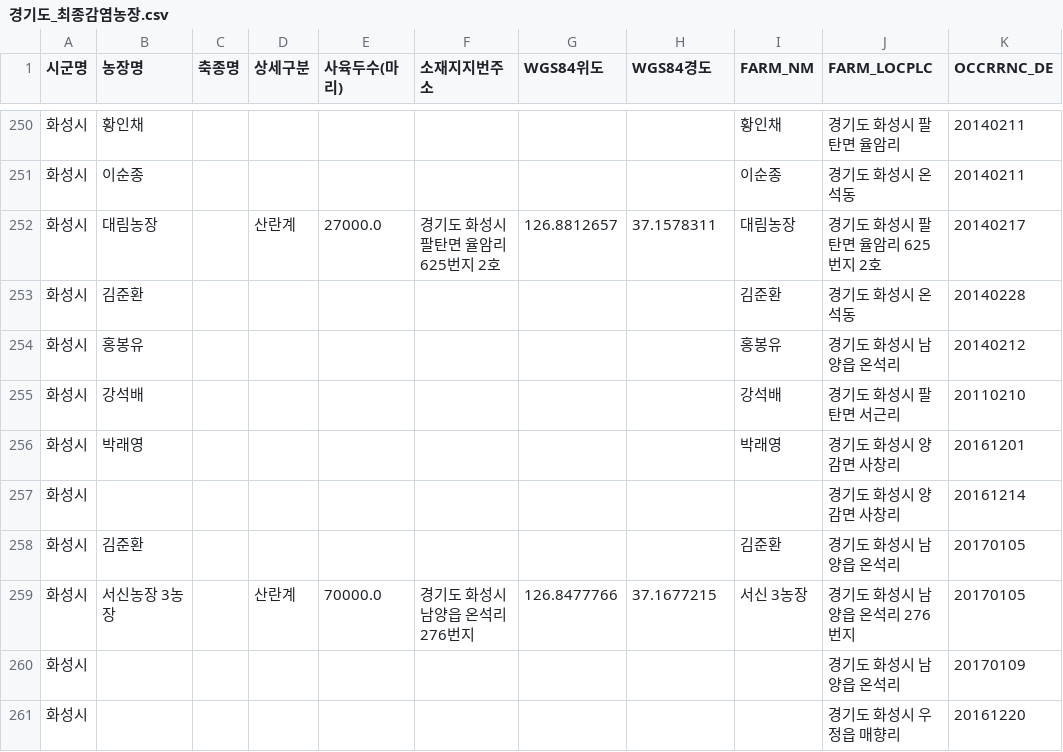
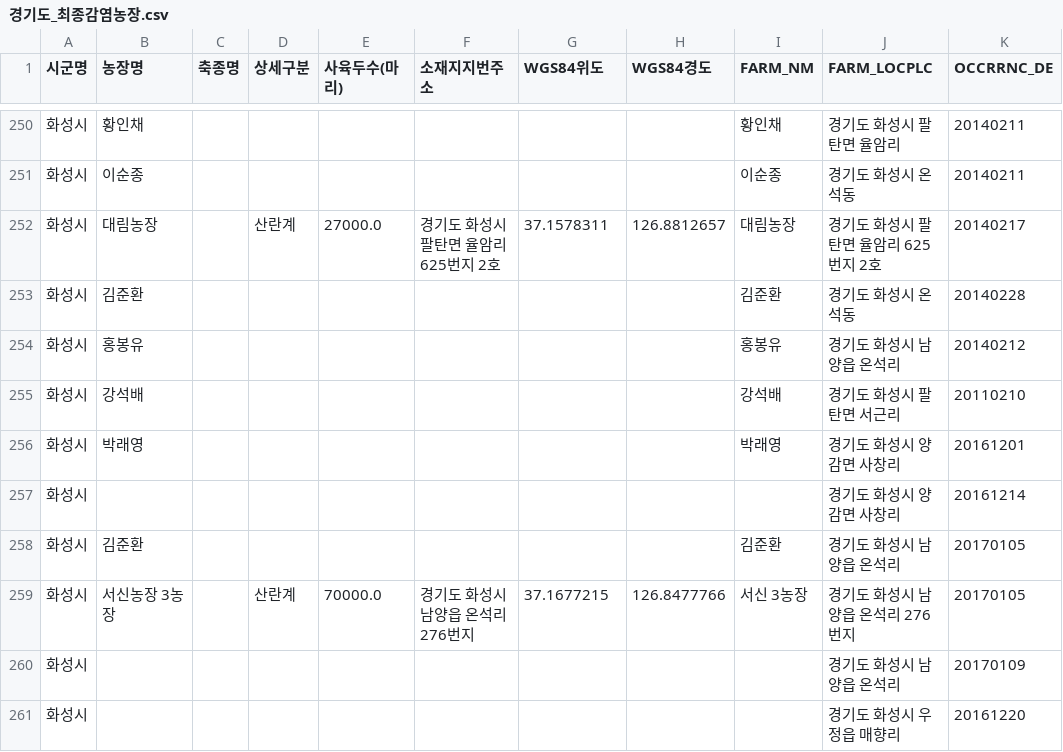
Before and after one commit to Risk-based-Routing-for-Disease-Control/Risk-based-Routing-for-Disease-Control, a CSV file: 최종감염농장/경기도_최종감염농장.csv, drawn as a sheet; only a part is shown, gaps mark what is left out; the diff covers the shown part only; the diff names each change by its address in the sheet, - before the commit and + after, or states it on an @@ line.

```diff
--- a/최종감염농장/경기도_최종감염농장.csv
+++ b/최종감염농장/경기도_최종감염농장.csv
-G252 (WGS84위도): 126.8812657
+G252 (WGS84위도): 37.1578311
-H252 (WGS84경도): 37.1578311
+H252 (WGS84경도): 126.8812657
-G259 (WGS84위도): 126.8477766
+G259 (WGS84위도): 37.1677215
-H259 (WGS84경도): 37.1677215
+H259 (WGS84경도): 126.8477766
```
Also changed, not shown: 14 edited cells elsewhere in this file, ML/ML_전라북도_농장현황_6months_alldates.csv, 40 other files.
